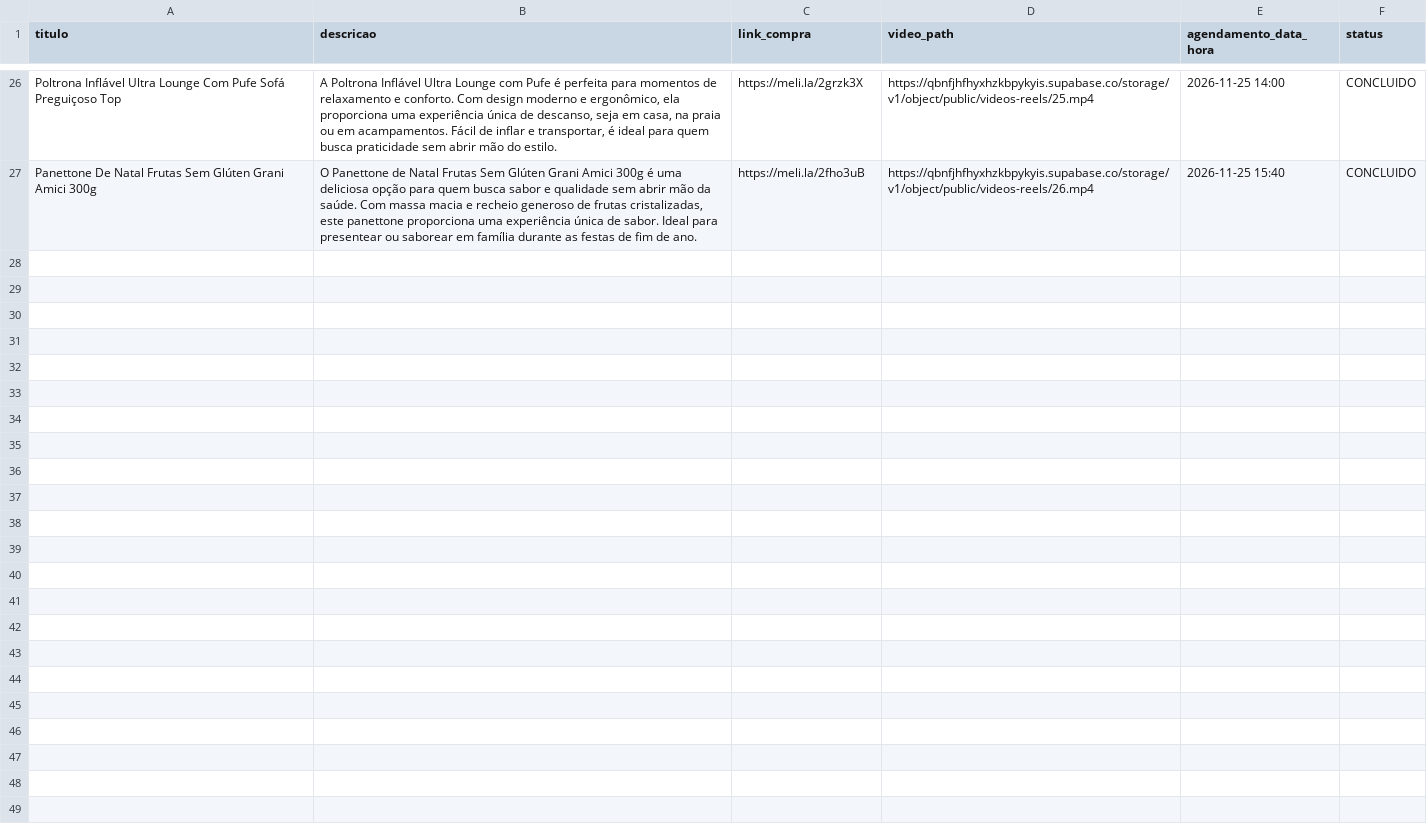
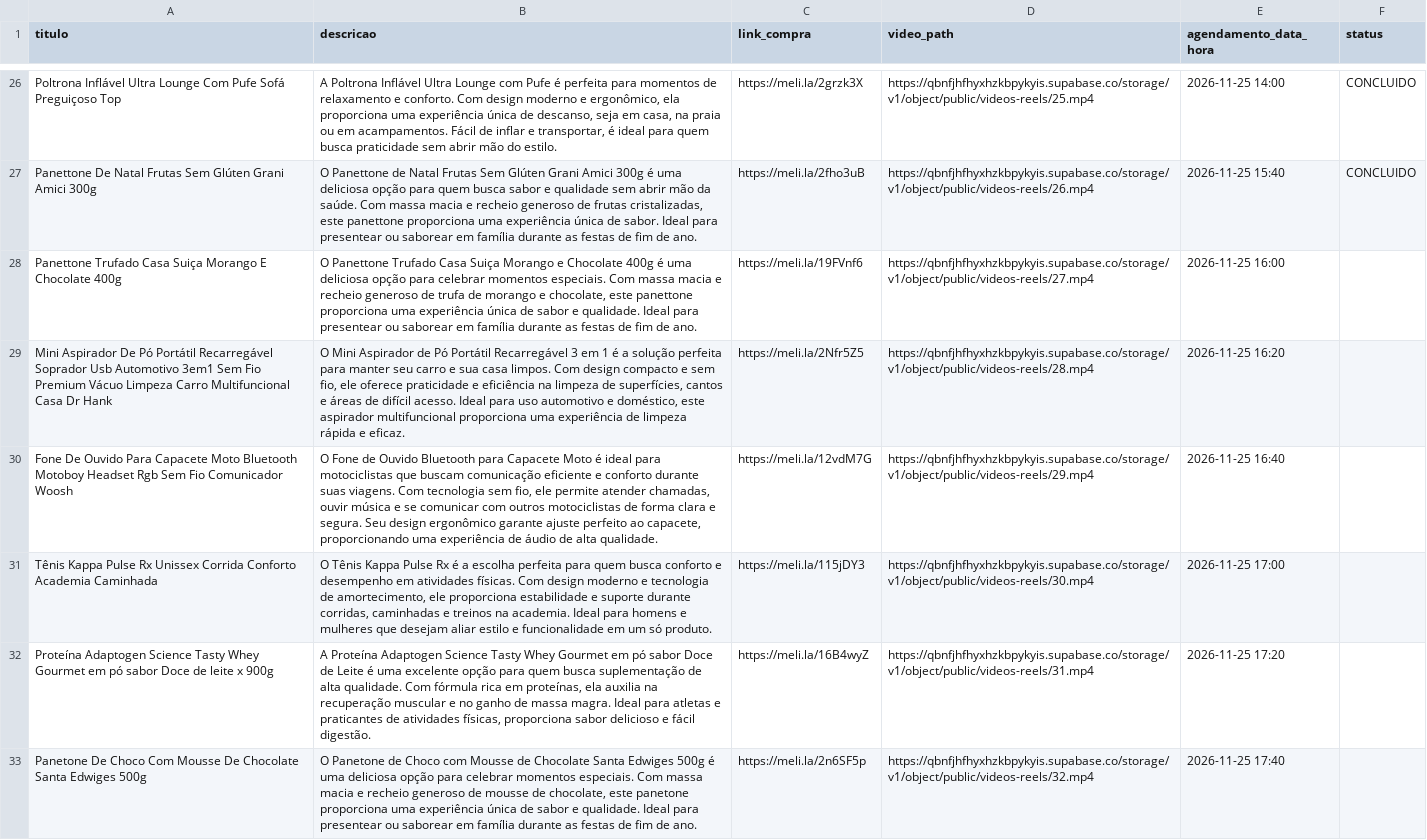
Before and after one commit to Peterlimaluz/app_insta_relels, a CSV file: agendamento.csv, drawn as a sheet; only a part is shown, gaps mark what is left out; the diff names each change by its address in the sheet, - before the commit and + after, or states it on an @@ line.

Commit message:
ajustes

```diff
--- a/agendamento.csv
+++ b/agendamento.csv
+row 28: Panettone Trufado Casa Suiça Morango E Chocolate 400g | O Panettone Trufado Casa Suiça Morango e Chocolate 400g é uma deliciosa opção para celebrar momentos especiais. Com massa macia e recheio generoso de trufa de morango e chocolate, este panettone proporciona uma experiência única de sabor e qualidade. Ideal para presentear ou saborear em família durante as festas de fim de ano. | https://meli.la/19FVnf6 | https://qbnfjhfhyxhzkbpykyis.supabase.co/storage/v1/object/public/videos-reels/27.mp4 | 2026-11-25 16:00
+row 29: Mini Aspirador De Pó Portátil Recarregável Soprador Usb Automotivo 3em1 Sem Fio Premium Vácuo Limpeza Carro Multifuncional Casa Dr Hank | O Mini Aspirador de Pó Portátil Recarregável 3 em 1 é a solução perfeita para manter seu carro e sua casa limpos. Com design compacto e sem fio, ele oferece praticidade e eficiência na limpeza de superfícies, cantos e áreas de difícil acesso. Ideal para uso automotivo e doméstico, este aspirador multifuncional proporciona uma experiência de limpeza rápida e eficaz. | https://meli.la/2Nfr5Z5 | https://qbnfjhfhyxhzkbpykyis.supabase.co/storage/v1/object/public/videos-reels/28.mp4 | 2026-11-25 16:20
+row 30: Fone De Ouvido Para Capacete Moto Bluetooth Motoboy Headset Rgb Sem Fio Comunicador Woosh | O Fone de Ouvido Bluetooth para Capacete Moto é ideal para motociclistas que buscam comunicação eficiente e conforto durante suas viagens. Com tecnologia sem fio, ele permite atender chamadas, ouvir música e se comunicar com outros motociclistas de forma clara e segura. Seu design ergonômico garante ajuste perfeito ao capacete, proporcionando uma experiência de áudio de alta qualidade. | https://meli.la/12vdM7G | https://qbnfjhfhyxhzkbpykyis.supabase.co/storage/v1/object/public/videos-reels/29.mp4 | 2026-11-25 16:40
+row 31: Tênis Kappa Pulse Rx Unissex Corrida Conforto Academia Caminhada | O Tênis Kappa Pulse Rx é a escolha perfeita para quem busca conforto e desempenho em atividades físicas. Com design moderno e tecnologia de amortecimento, ele proporciona estabilidade e suporte durante corridas, caminhadas e treinos na academia. Ideal para homens e mulheres que desejam aliar estilo e funcionalidade em um só produto. | https://meli.la/115jDY3 | https://qbnfjhfhyxhzkbpykyis.supabase.co/storage/v1/object/public/videos-reels/30.mp4 | 2026-11-25 17:00
+row 32: Proteína Adaptogen Science Tasty Whey Gourmet em pó sabor Doce de leite x 900g | A Proteína Adaptogen Science Tasty Whey Gourmet em pó sabor Doce de Leite é uma excelente opção para quem busca suplementação de alta qualidade. Com fórmula rica em proteínas, ela auxilia na recuperação muscular e no ganho de massa magra. Ideal para atletas e praticantes de atividades físicas, proporciona sabor delicioso e fácil digestão. | https://meli.la/16B4wyZ | https://qbnfjhfhyxhzkbpykyis.supabase.co/storage/v1/object/public/videos-reels/31.mp4 | 2026-11-25 17:20
+row 33: Panetone De Choco Com Mousse De Chocolate Santa Edwiges 500g | O Panetone de Choco com Mousse de Chocolate Santa Edwiges 500g é uma deliciosa opção para celebrar momentos especiais. Com massa macia e recheio generoso de mousse de chocolate, este panetone proporciona uma experiência única de sabor e qualidade. Ideal para presentear ou saborear em família durante as festas de fim de ano. | https://meli.la/2n6SF5p | https://qbnfjhfhyxhzkbpykyis.supabase.co/storage/v1/object/public/videos-reels/32.mp4 | 2026-11-25 17:40
```
